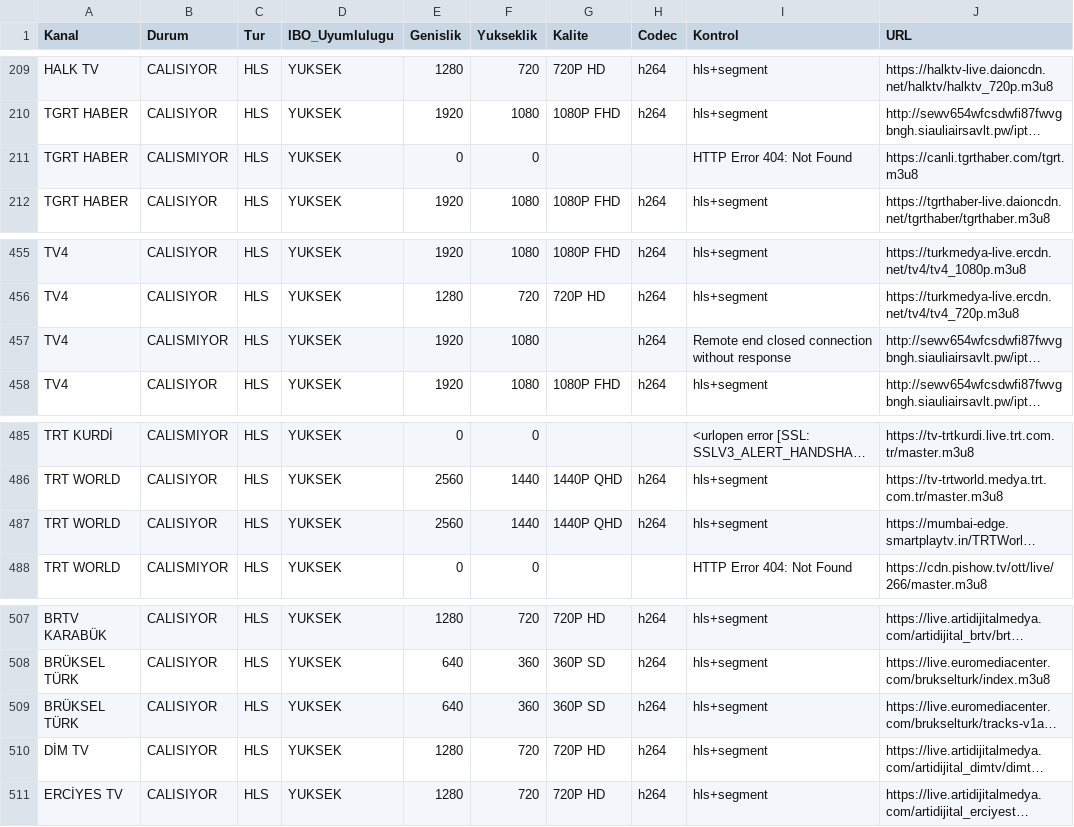
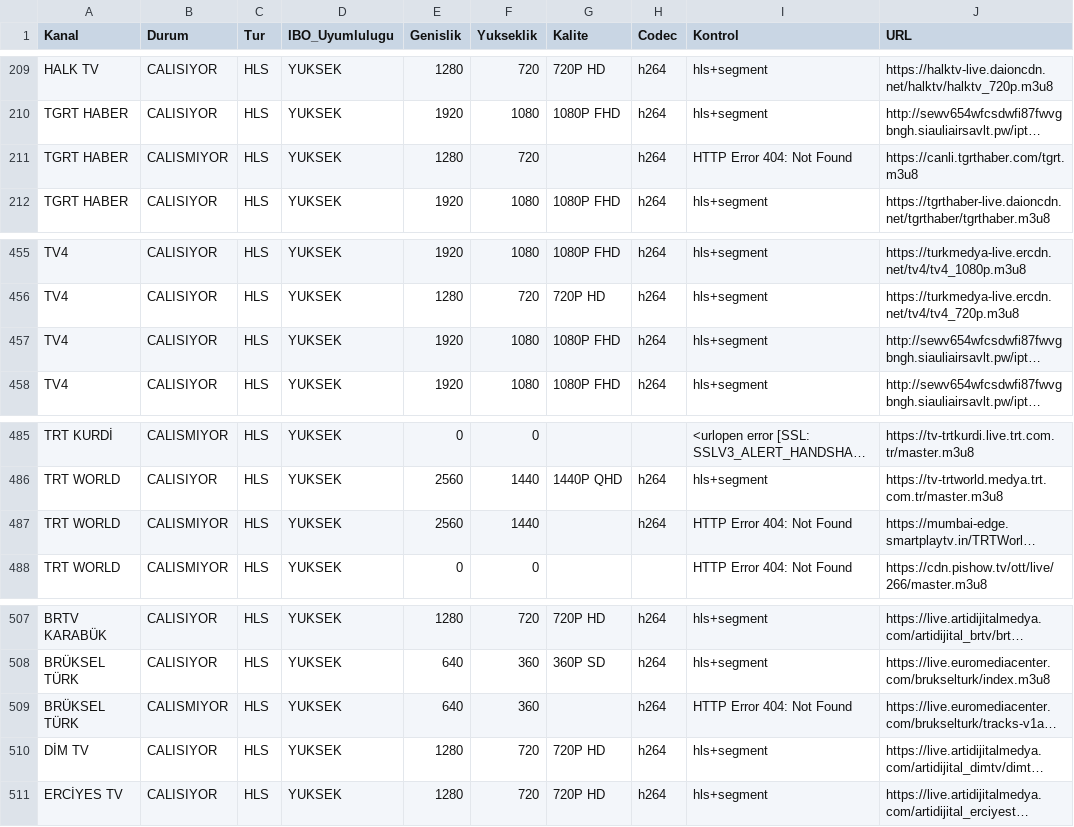
Before and after one commit to Madsc55/madsc-tv, a CSV file: TEST_RAPORU.csv, drawn as a sheet; only a part is shown, gaps mark what is left out; long unchanged cells end in …; the diff covers the shown part only; the diff names each change by its address in the sheet, - before the commit and + after, or states it on an @@ line.

```diff
--- a/TEST_RAPORU.csv
+++ b/TEST_RAPORU.csv
-E211 (Genislik): 0
+E211 (Genislik): 1280
-F211 (Yukseklik): 0
+F211 (Yukseklik): 720
-H211 (Codec): (empty)
+H211 (Codec): h264
-B457 (Durum): CALISMIYOR
+B457 (Durum): CALISIYOR
-G457 (Kalite): (empty)
+G457 (Kalite): 1080P FHD
-I457 (Kontrol): Remote end closed connection without response
+I457 (Kontrol): hls+segment
-B487 (Durum): CALISIYOR
+B487 (Durum): CALISMIYOR
-G487 (Kalite): 1440P QHD
+G487 (Kalite): (empty)
-I487 (Kontrol): hls+segment
+I487 (Kontrol): HTTP Error 404: Not Found
-B509 (Durum): CALISIYOR
+B509 (Durum): CALISMIYOR
-G509 (Kalite): 360P SD
+G509 (Kalite): (empty)
-I509 (Kontrol): hls+segment
+I509 (Kontrol): HTTP Error 404: Not Found
```
Also changed, not shown: 33 edited cells elsewhere in this file, 2 other files.
